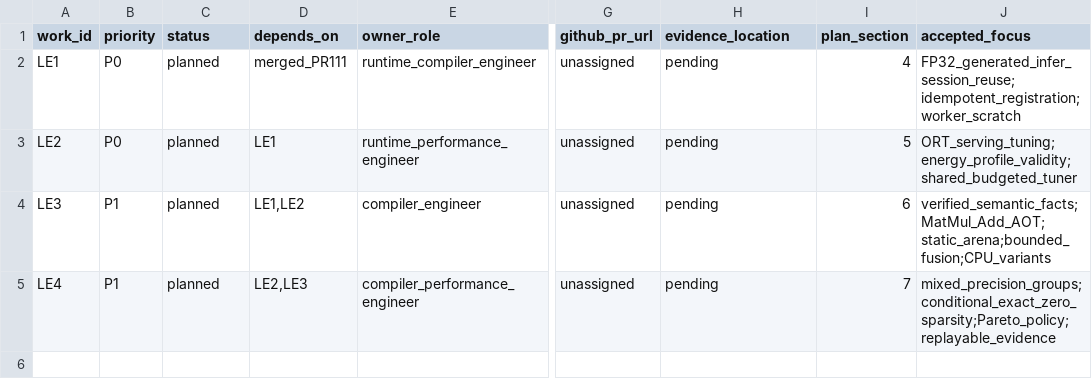
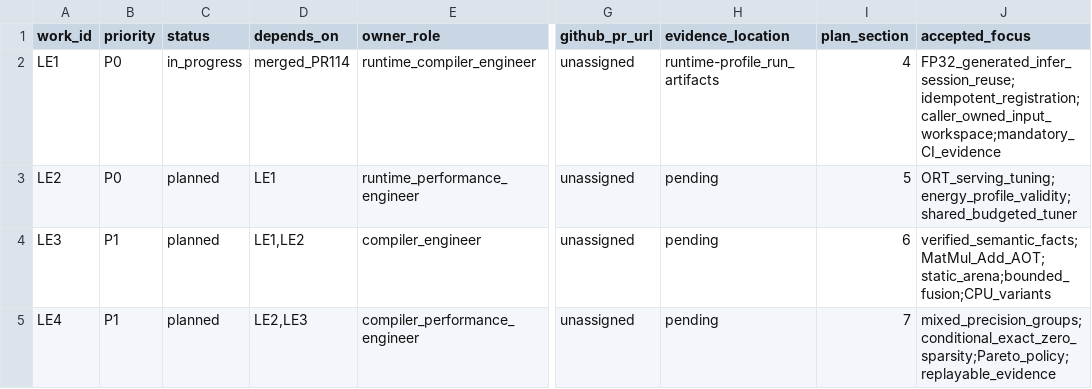
Before and after one commit to amarbanerjee23/ShortHand_Compiler, a TSV file: docs/latency_energy_optimization_pr_plan.tsv, drawn as a sheet; only a part is shown, gaps mark what is left out; the diff names each change by its address in the sheet, - before the commit and + after, or states it on an @@ line.

Commit message:
Implement prepared runtime reuse and required per-run latency/energy evidence

```diff
--- a/docs/latency_energy_optimization_pr_plan.tsv
+++ b/docs/latency_energy_optimization_pr_plan.tsv
-C2 (status): planned
+C2 (status): in_progress
-D2 (depends_on): merged_PR111
+D2 (depends_on): merged_PR114
-H2 (evidence_location): pending
+H2 (evidence_location): runtime-profile_run_artifacts
-J2 (accepted_focus): FP32_generated_infer_session_reuse;idempotent_registration;worker_scratch
+J2 (accepted_focus): FP32_generated_infer_session_reuse;idempotent_registration;caller_owned_input_workspace;mandatory_CI_evidence
```
Also changed, not shown: 26 other files.
